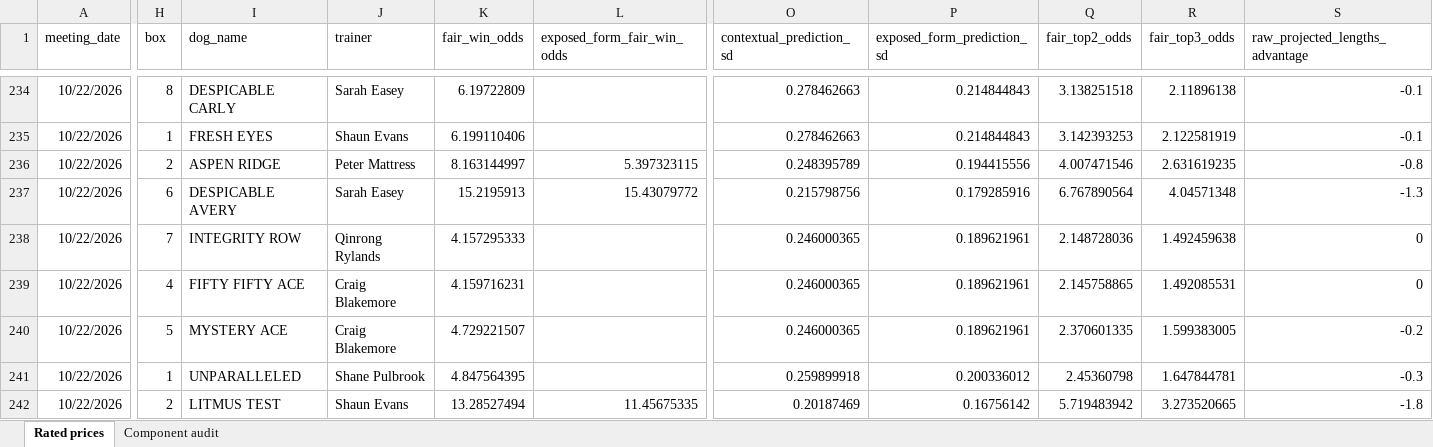
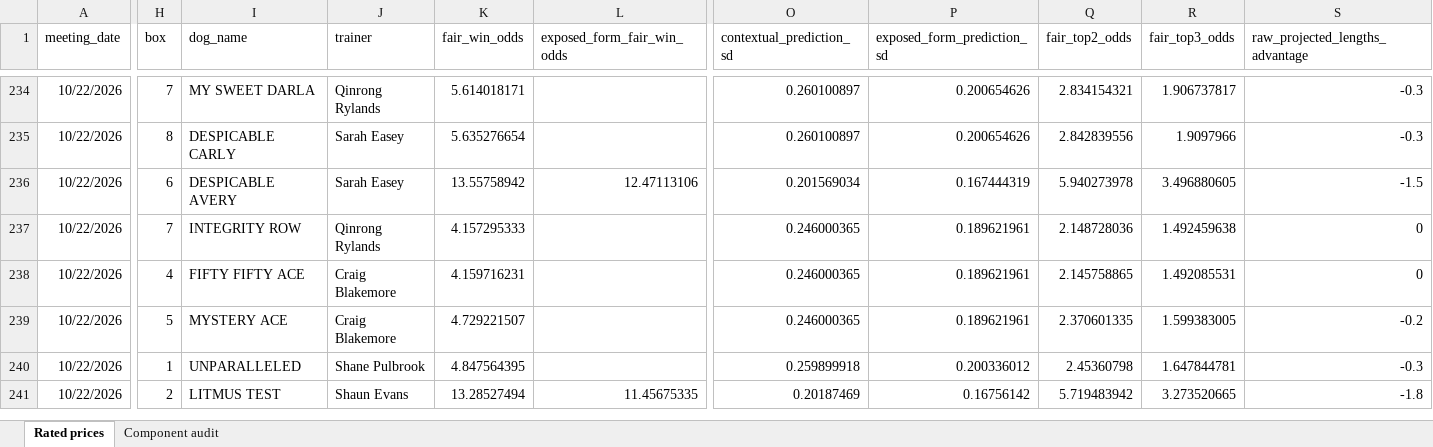
Before and after one commit to cgrocott89/ModelOutput, an Excel workbook: files/Straight_Greyhound_upcoming_rated_prices_LOGIT.xlsx, sheet Rated prices, drawn as a sheet; only a part is shown, gaps mark what is left out; values as stored, in another font and other column widths than the file's, no borders; removed rows and columns are numbered as before the commit, all else as after; rows hold the shown columns only; the diff covers the shown part only; the diff names each change by its address in the sheet, - before the commit and + after, or states it on an @@ line.

```diff
--- a/files/Straight_Greyhound_upcoming_rated_prices_LOGIT.xlsx (sheet Rated prices)
+++ b/files/Straight_Greyhound_upcoming_rated_prices_LOGIT.xlsx (sheet Rated prices)
-H234 (box): 8
+H234 (box): 7
-I234 (dog_name): DESPICABLE CARLY
+I234 (dog_name): MY SWEET DARLA
-J234 (trainer): Sarah Easey
+J234 (trainer): Qinrong Rylands
-K234 (fair_win_odds): 6.19722809
+K234 (fair_win_odds): 5.614018171
-O234:O235 (contextual_prediction_sd): 0.278462663
+O234:O235 (contextual_prediction_sd): 0.260100897
-P234:P235 (exposed_form_prediction_sd): 0.214844843
+P234:P235 (exposed_form_prediction_sd): 0.200654626
-Q234 (fair_top2_odds): 3.138251518
+Q234 (fair_top2_odds): 2.834154321
-R234 (fair_top3_odds): 2.11896138
+R234 (fair_top3_odds): 1.906737817
-S234:S235 (raw_projected_lengths_advantage): -0.1
+S234:S235 (raw_projected_lengths_advantage): -0.3
-H235 (box): 1
+H235 (box): 8
-I235 (dog_name): FRESH EYES
+I235 (dog_name): DESPICABLE CARLY
-J235 (trainer): Shaun Evans
+J235 (trainer): Sarah Easey
-K235 (fair_win_odds): 6.199110406
+K235 (fair_win_odds): 5.635276654
-Q235 (fair_top2_odds): 3.142393253
+Q235 (fair_top2_odds): 2.842839556
-R235 (fair_top3_odds): 2.122581919
+R235 (fair_top3_odds): 1.9097966
-row 236: 10/22/2026 | 2 | ASPEN RIDGE | Peter Mattress | 8.163144997 | 5.397323115 | 0.248395789 | 0.194415556 | 4.007471546 | 2.631619235 | -0.8
-K236 (fair_win_odds): 15.2195913
+K236 (fair_win_odds): 13.55758942
-L236 (exposed_form_fair_win_odds): 15.43079772
+L236 (exposed_form_fair_win_odds): 12.47113106
-O236 (contextual_prediction_sd): 0.215798756
+O236 (contextual_prediction_sd): 0.201569034
-P236 (exposed_form_prediction_sd): 0.179285916
+P236 (exposed_form_prediction_sd): 0.167444319
-Q236 (fair_top2_odds): 6.767890564
+Q236 (fair_top2_odds): 5.940273978
-R236 (fair_top3_odds): 4.04571348
+R236 (fair_top3_odds): 3.496880605
-S236 (raw_projected_lengths_advantage): -1.3
+S236 (raw_projected_lengths_advantage): -1.5
```
Also changed, not shown: 30 edited cells elsewhere in this sheet, files/AFL_goalscorers.xlsx, files/NRL_anytime_tryscorers.xlsx, 7 other files.
